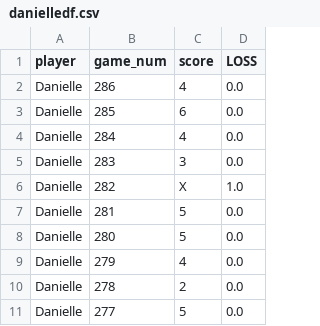
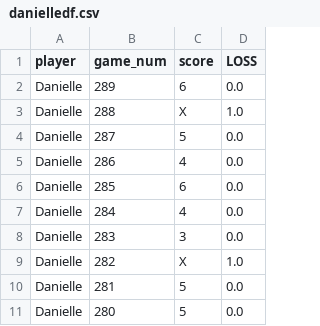
Before and after one commit to MichaelHarnett/WORDLEscoreboard, a CSV file: tables/danielledf.csv, drawn as a sheet; only a part is shown; the shorter side is filled out with more unchanged rows; the diff names each change by its address in the sheet, - before the commit and + after, or states it on an @@ line.

Commit message:
adding todays scores

```diff
--- a/tables/danielledf.csv
+++ b/tables/danielledf.csv
+row 2: Danielle | 289 | 6 | 0.0
+row 3: Danielle | 288 | X | 1.0
+row 4: Danielle | 287 | 5 | 0.0
```
Also changed, not shown: tables/chrisdf.csv, tables/chriswindf.csv, 2 other files.
